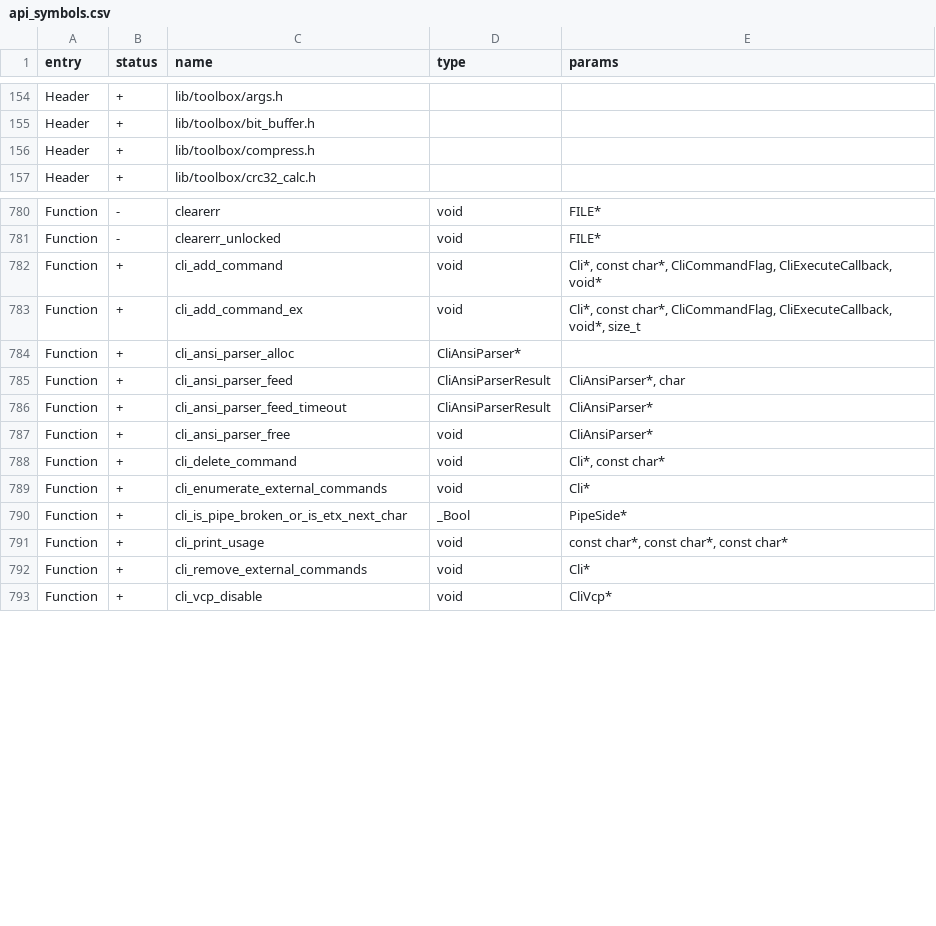
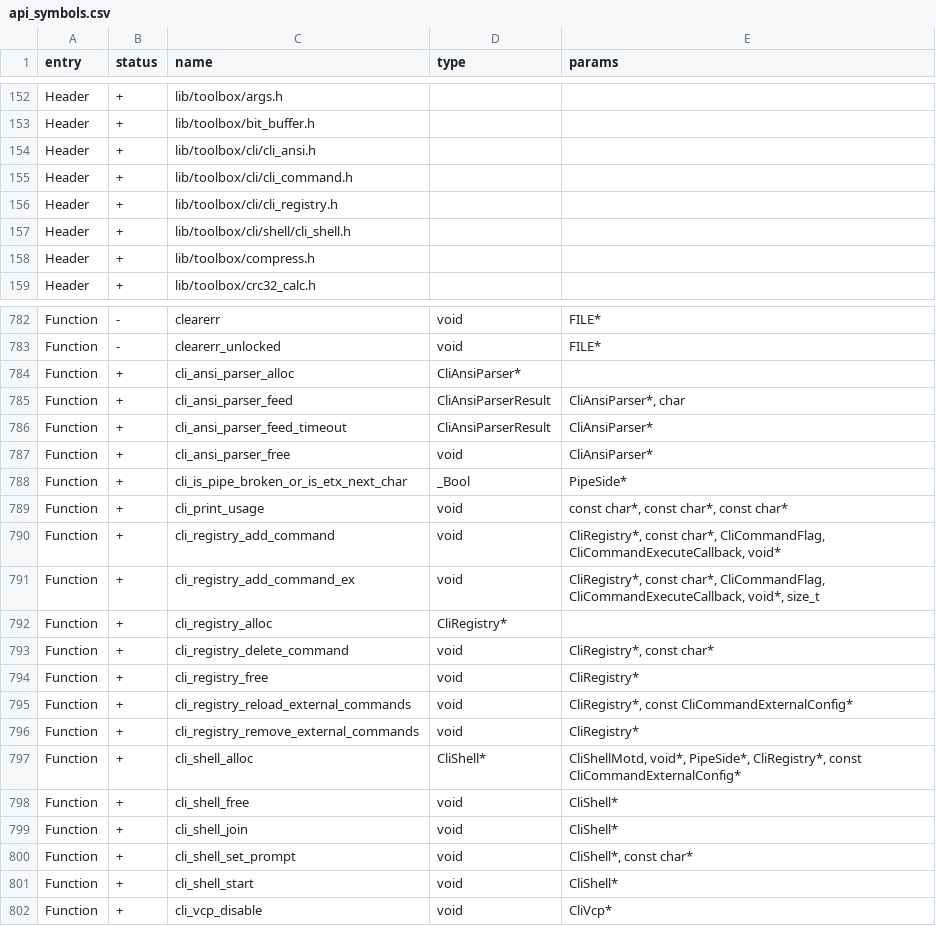
Before and after one commit to flipperdevices/flipperzero-firmware, a CSV file: targets/f18/api_symbols.csv, drawn as a sheet; only a part is shown, gaps mark what is left out; the diff covers the shown part only.

Commit message:
[FL-3965] Separate cli_shell into toolbox (#4175)
* cli_shell: separate into toolbox

* fix: cmd flags

* fix formatting

* cli: increase default stack depth

* cli_shell: fix loader lock logic

* cli: fix command flags

* fix f18

* speaker_debug: fix

* cli_registry: fix docs

* ufbt: rename cli target back

* cli: rename app and record

* cli: fix and simplify help command

* cli_master_shell: fix ext commands

* fix formatting

* cli: rename master to main

* fix formatting

---------

Co-authored-by: hedger <hedger@users.noreply.github.com>

```diff
--- a/targets/f18/api_symbols.csv
+++ b/targets/f18/api_symbols.csv
@@ -155,2 +153,6 @@ Header,+,lib/toolbox/args.h,,
 Header,+,lib/toolbox/bit_buffer.h,,
+Header,+,lib/toolbox/cli/cli_ansi.h,,
+Header,+,lib/toolbox/cli/cli_command.h,,
+Header,+,lib/toolbox/cli/cli_registry.h,,
+Header,+,lib/toolbox/cli/shell/cli_shell.h,,
 Header,+,lib/toolbox/compress.h,,
@@ -781,4 +783,2 @@ Function,-,clearerr,void,FILE*
 Function,-,clearerr_unlocked,void,FILE*
-Function,+,cli_add_command,void,"Cli*, const char*, CliCommandFlag, CliExecuteCallback, void*"
-Function,+,cli_add_command_ex,void,"Cli*, const char*, CliCommandFlag, CliExecuteCallback, void*, size_t"
 Function,+,cli_ansi_parser_alloc,CliAnsiParser*,
@@ -787,7 +787,16 @@ Function,+,cli_ansi_parser_feed_timeout,CliAnsiParserResult,CliAnsiParser*
 Function,+,cli_ansi_parser_free,void,CliAnsiParser*
-Function,+,cli_delete_command,void,"Cli*, const char*"
-Function,+,cli_enumerate_external_commands,void,Cli*
 Function,+,cli_is_pipe_broken_or_is_etx_next_char,_Bool,PipeSide*
 Function,+,cli_print_usage,void,"const char*, const char*, const char*"
-Function,+,cli_remove_external_commands,void,Cli*
+Function,+,cli_registry_add_command,void,"CliRegistry*, const char*, CliCommandFlag, CliCommandExecuteCallback, void*"
+Function,+,cli_registry_add_command_ex,void,"CliRegistry*, const char*, CliCommandFlag, CliCommandExecuteCallback, void*, size_t"
+Function,+,cli_registry_alloc,CliRegistry*,
+Function,+,cli_registry_delete_command,void,"CliRegistry*, const char*"
+Function,+,cli_registry_free,void,CliRegistry*
+Function,+,cli_registry_reload_external_commands,void,"CliRegistry*, const CliCommandExternalConfig*"
+Function,+,cli_registry_remove_external_commands,void,CliRegistry*
+Function,+,cli_shell_alloc,CliShell*,"CliShellMotd, void*, PipeSide*, CliRegistry*, const CliCommandExternalConfig*"
+Function,+,cli_shell_free,void,CliShell*
+Function,+,cli_shell_join,void,CliShell*
+Function,+,cli_shell_set_prompt,void,"CliShell*, const char*"
+Function,+,cli_shell_start,void,CliShell*
 Function,+,cli_vcp_disable,void,CliVcp*
```
Also changed, not shown: 2 removed rows and 1 edited cell elsewhere in this file, targets/f7/api_symbols.csv, 58 other files.
